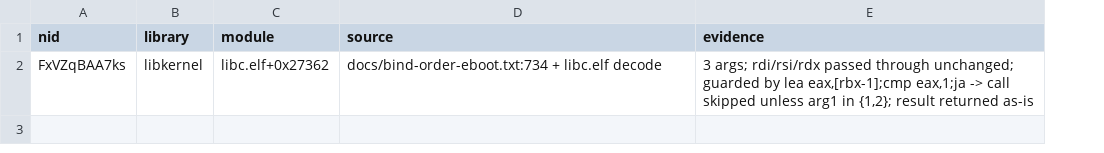
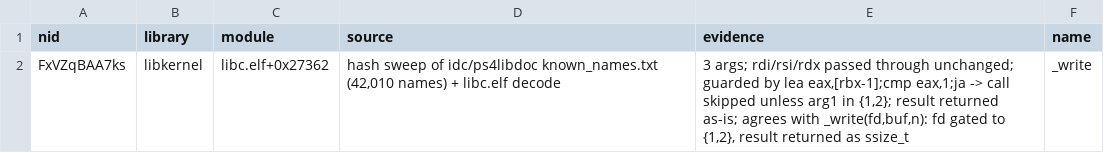
Before and after one commit to Phylliida/Paleblood, a CSV file: symbols/unresolved_imports.csv, drawn as a sheet; the diff names each change by its address in the sheet, - before the commit and + after, or states it on an @@ line.

```diff
--- a/symbols/unresolved_imports.csv
+++ b/symbols/unresolved_imports.csv
+column F (name), row 2: _write
-D2 (source): docs/bind-order-eboot.txt:734 + libc.elf…
+D2 (source): hash sweep of idc/ps4libdoc known_names.txt (42,010 names) + libc.elf…
-E2 (evidence): …result returned as-is
+E2 (evidence): …result returned as-is; agrees with _write(fd,buf,n): fd gated to {1,2}, result returned as ssize_t
```
Also changed, not shown: 1 other file.
